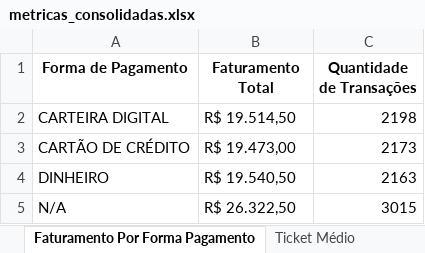
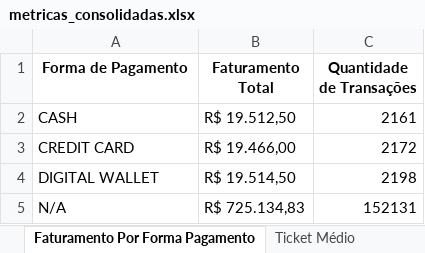
Before and after one commit to souza-anacarolina/coffee-sales-etl-pipeline, an Excel workbook: data_processed/metricas_consolidadas.xlsx, sheet Faturamento Por Forma Pagamento, drawn as a sheet; values as stored, in another font and other column widths than the file's, no borders; removed rows and columns are numbered as before the commit, all else as after; the diff names each change by its address in the sheet, - before the commit and + after, or states it on an @@ line.

```diff
--- a/data_processed/metricas_consolidadas.xlsx (sheet Faturamento Por Forma Pagamento)
+++ b/data_processed/metricas_consolidadas.xlsx (sheet Faturamento Por Forma Pagamento)
+row 2: CASH | R$ 19.512,50 | 2161
+row 3: CREDIT CARD | R$ 19.466,00 | 2172
-A4 (Forma de Pagamento): CARTEIRA DIGITAL
+A4 (Forma de Pagamento): DIGITAL WALLET
-row 3: CARTÃO DE CRÉDITO | R$ 19.473,00 | 2173
-row 4: DINHEIRO | R$ 19.540,50 | 2163
-B5 (Faturamento Total): R$ 26.322,50
+B5 (Faturamento Total): R$ 725.134,83
-C5 (Quantidade de Transações): 3015
+C5 (Quantidade de Transações): 152131
```
Also changed, not shown: sheet Faturamento Agrupado Por Produt, sheet Percentual de nulos por coluna, sheet Faturamento Por Tipo Consumo, sheet Análise Temporal, sheet Total Transações, sheet Média de Itens por Compra, 3 more sheets, other sheet tabs, 37 other files.
